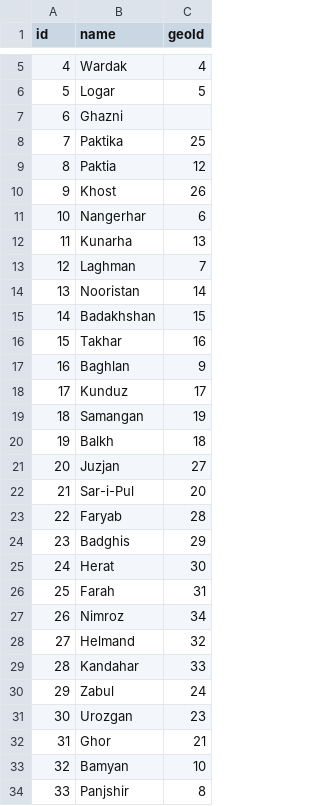
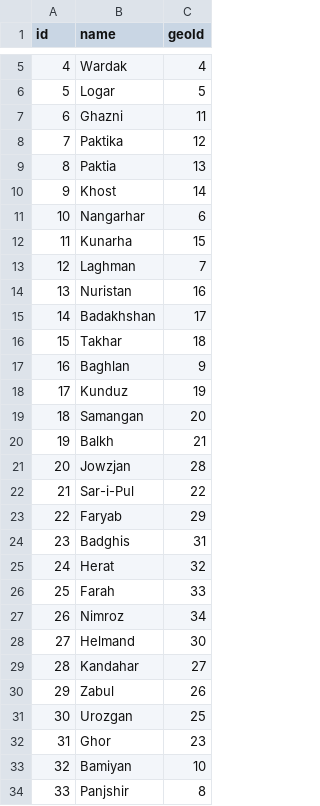
Before and after one commit to nditech/af-elections-data, a CSV file: 2010-wolesi-jirga/provinces.csv, drawn as a sheet; only a part is shown, gaps mark what is left out; the diff covers the shown part only.

Commit message:
Update geoId for 2010 data province

```diff
--- a/2010-wolesi-jirga/provinces.csv
+++ b/2010-wolesi-jirga/provinces.csv
@@ -6,29 +6,29 @@ id,name,geoId
 5,Logar,5
-6,Ghazni,
-7,Paktika,25
-8,Paktia,12
-9,Khost,26
-10,Nangerhar,6
-11,Kunarha,13
+6,Ghazni,11
+7,Paktika,12
+8,Paktia,13
+9,Khost,14
+10,Nangarhar,6
+11,Kunarha,15
 12,Laghman,7
-13,Nooristan,14
-14,Badakhshan,15
-15,Takhar,16
+13,Nuristan,16
+14,Badakhshan,17
+15,Takhar,18
 16,Baghlan,9
-17,Kunduz,17
-18,Samangan,19
-19,Balkh,18
-20,Juzjan,27
-21,Sar-i-Pul,20
-22,Faryab,28
-23,Badghis,29
-24,Herat,30
-25,Farah,31
+17,Kunduz,19
+18,Samangan,20
+19,Balkh,21
+20,Jowzjan,28
+21,Sar-i-Pul,22
+22,Faryab,29
+23,Badghis,31
+24,Herat,32
+25,Farah,33
 26,Nimroz,34
-27,Helmand,32
-28,Kandahar,33
-29,Zabul,24
-30,Urozgan,23
-31,Ghor,21
-32,Bamyan,10
+27,Helmand,30
+28,Kandahar,27
+29,Zabul,26
+30,Urozgan,25
+31,Ghor,23
+32,Bamiyan,10
 33,Panjshir,8
```
Also changed, not shown: 1 edited cell elsewhere in this file.
